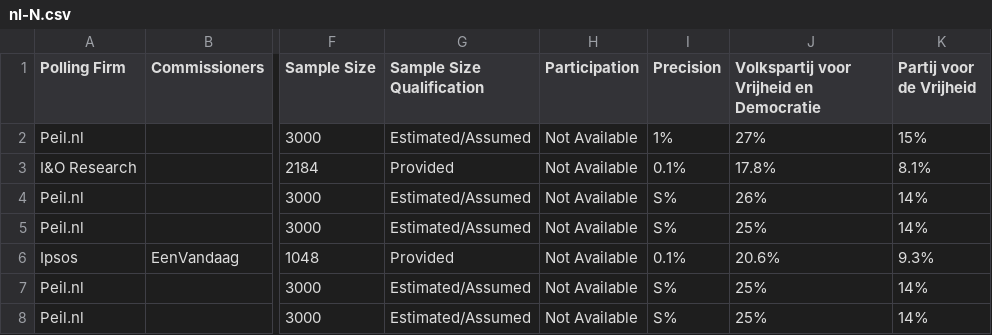
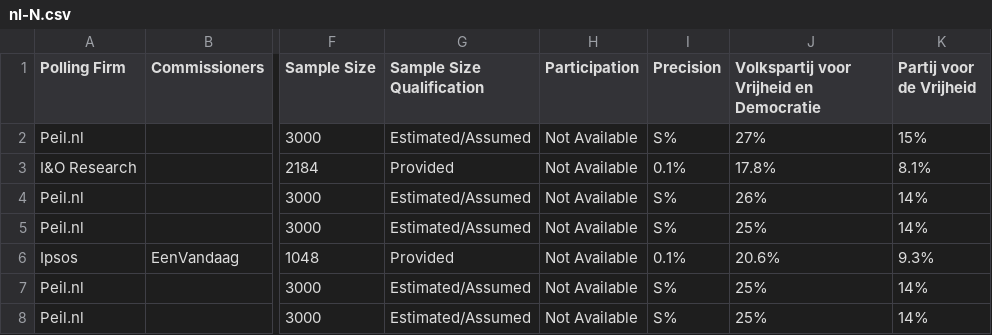
Before and after one commit to filipvanlaenen/eopaod, a CSV file: docs/nl-N.csv, drawn as a sheet; only a part is shown, gaps mark what is left out; the diff names each change by its address in the sheet, - before the commit and + after, or states it on an @@ line.

```diff
--- a/docs/nl-N.csv
+++ b/docs/nl-N.csv
-I2 (Precision): 1%
+I2 (Precision): S%
```
Also changed, not shown: docs/nl.csv.
